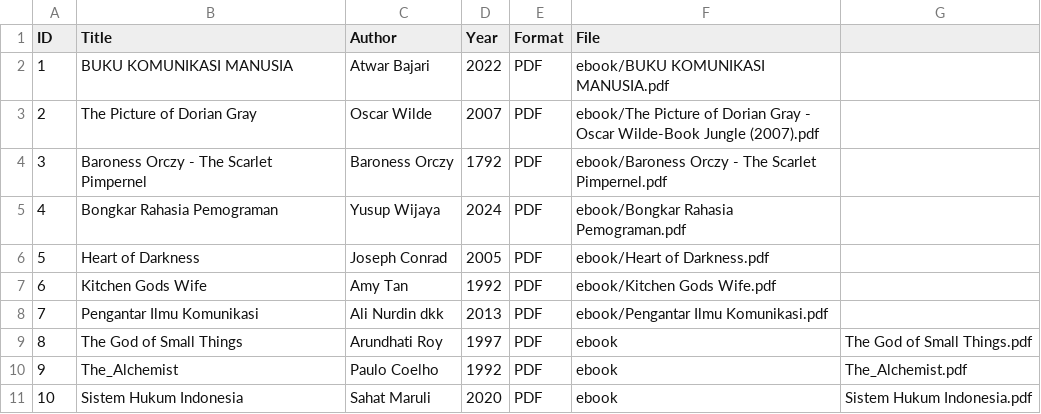
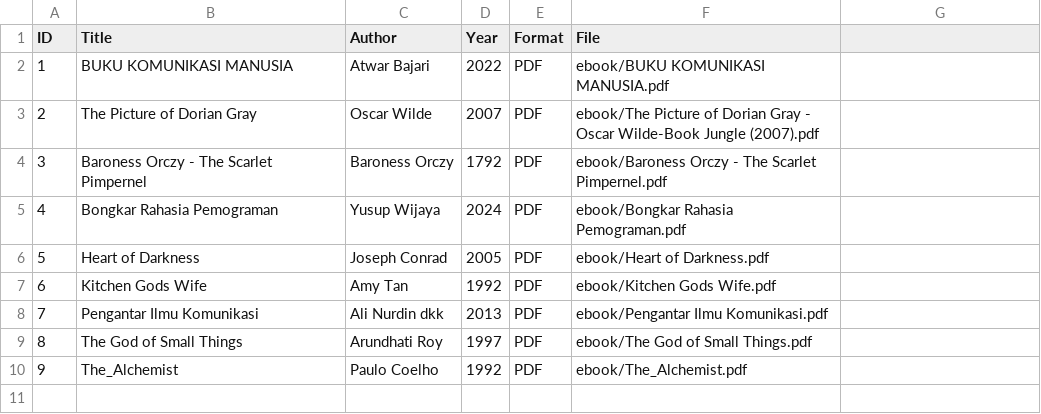
Before and after one commit to icallusweety/digitallibrary, a CSV file: metadata/metadata.csv, drawn as a sheet.

Commit message:
Update metadata.csv

```diff
--- a/metadata/metadata.csv
+++ b/metadata/metadata.csv
@@ -8,4 +8,3 @@ ID,Title,Author,Year,Format,File
 7,Pengantar Ilmu Komunikasi,Ali Nurdin dkk,2013,PDF,ebook/Pengantar Ilmu Komunikasi.pdf
-8,The God of Small Things,Arundhati Roy,1997,PDF,ebook,The God of Small Things.pdf
-9,The_Alchemist,Paulo Coelho,1992,PDF,ebook,The_Alchemist.pdf
-10,Sistem Hukum Indonesia,Sahat Maruli,2020,PDF,ebook,Sistem Hukum Indonesia.pdf
+8,The God of Small Things,Arundhati Roy,1997,PDF,ebook/The God of Small Things.pdf
+9,The_Alchemist,Paulo Coelho,1992,PDF,ebook/The_Alchemist.pdf
```
